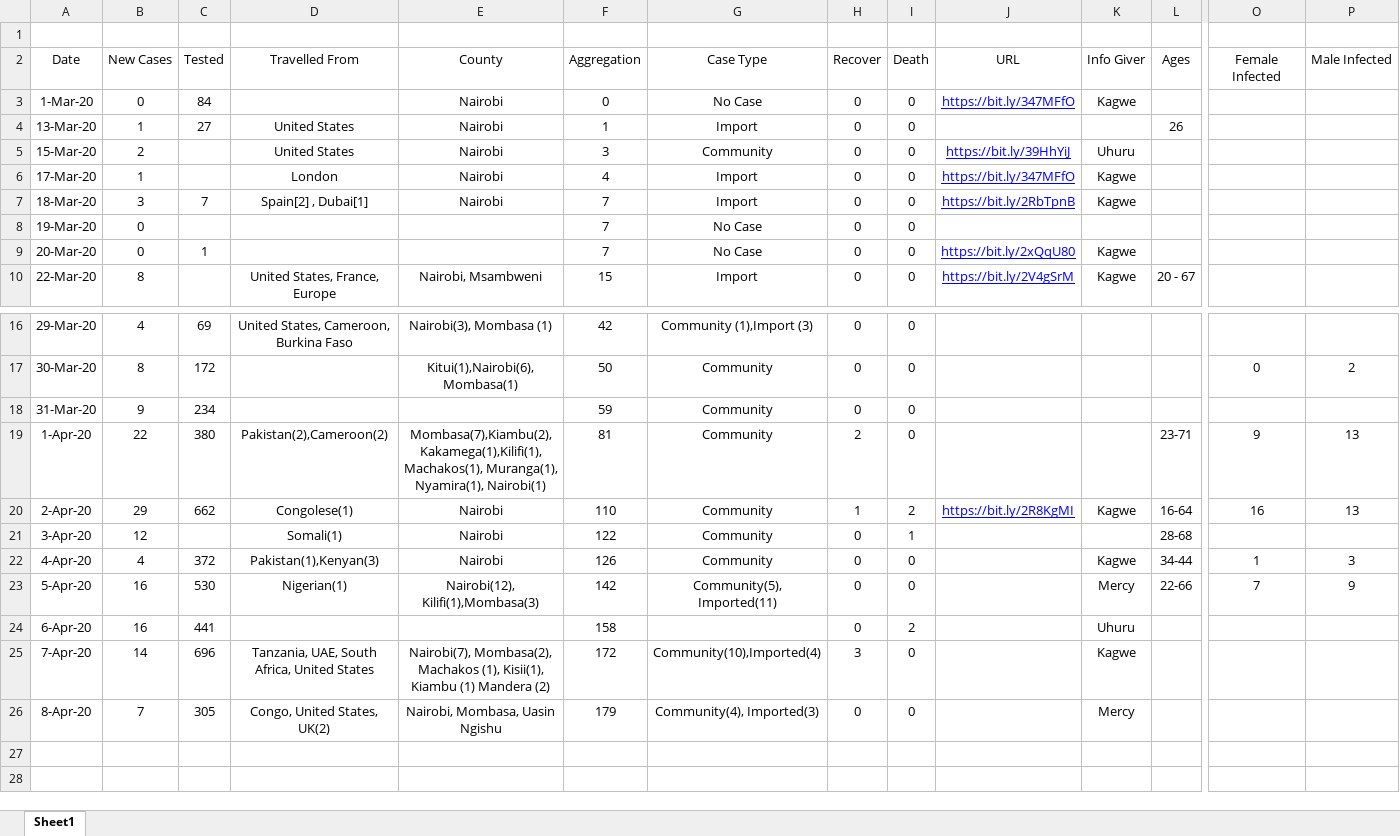
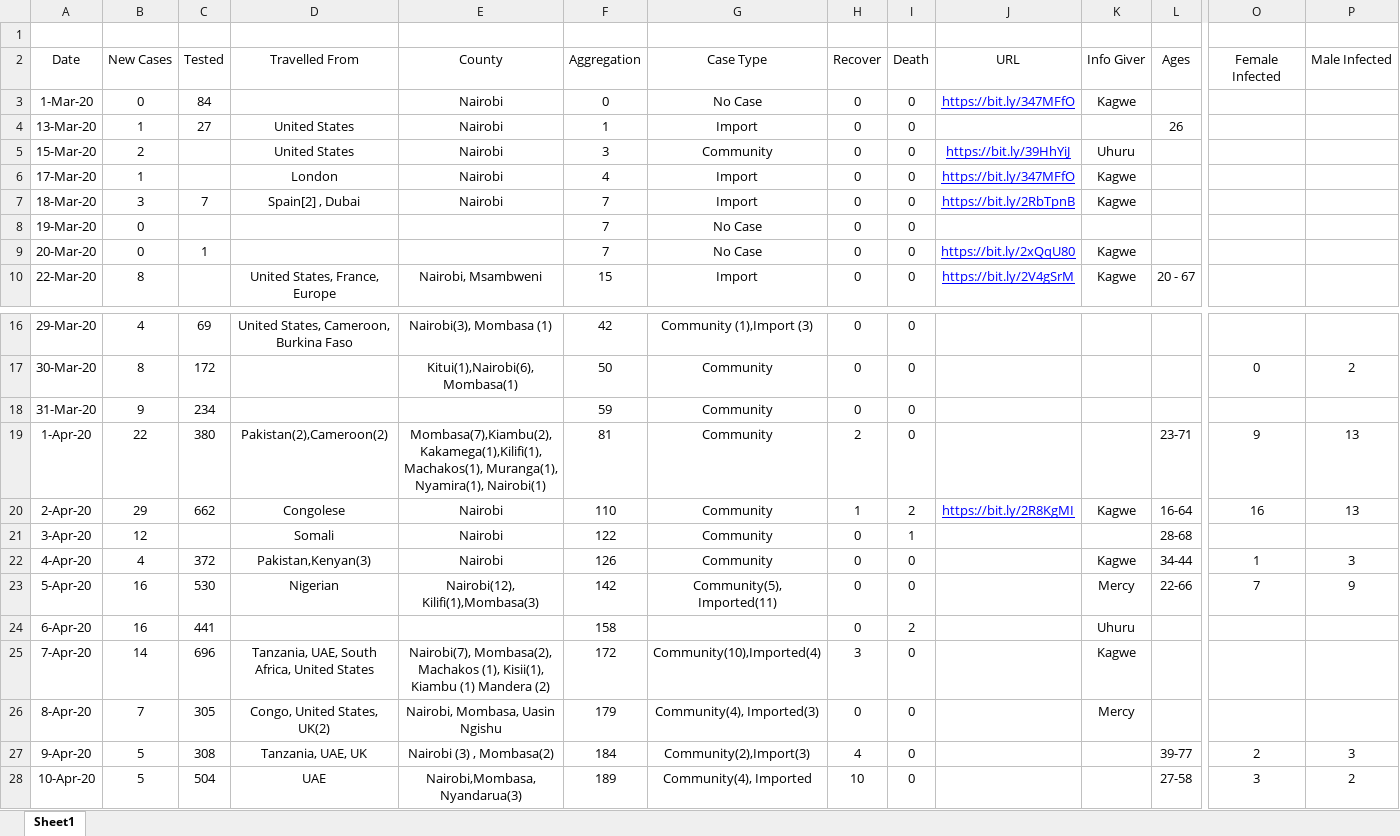
Before and after one commit to Evin-Ngoa/corona-covid-19-kenya-dataset, an Excel workbook: corona-virus-kenya.xlsx, sheet Sheet1, drawn as a sheet; only a part is shown, gaps mark what is left out; values as stored, in another font and other column widths than the file's, no borders; rows hold the shown columns only; the diff names each change by its address in the sheet, - before the commit and + after, or states it on an @@ line.

```diff
--- a/corona-virus-kenya.xlsx (sheet Sheet1)
+++ b/corona-virus-kenya.xlsx (sheet Sheet1)
-D7 (Travelled From): Spain[2] , Dubai[1]
+D7 (Travelled From): Spain[2] , Dubai
-D20 (Travelled From): Congolese(1)
+D20 (Travelled From): Congolese
-D21 (Travelled From): Somali(1)
+D21 (Travelled From): Somali
-D22 (Travelled From): Pakistan(1),Kenyan(3)
+D22 (Travelled From): Pakistan,Kenyan(3)
-D23 (Travelled From): Nigerian(1)
+D23 (Travelled From): Nigerian
+row 27: 9-Apr-20 | 5 | 308 | Tanzania, UAE, UK | Nairobi (3) , Mombasa(2) | 184 | Community(2),Import(3) | 4 | 0 |  |  | 39-77 | 2 | 3
+row 28: 10-Apr-20 | 5 | 504 | UAE | Nairobi,Mombasa,Nyandarua(3) | 189 | Community(4), Imported | 10 | 0 |  |  | 27-58 | 3 | 2
```
Also changed, not shown: 1 other file.
